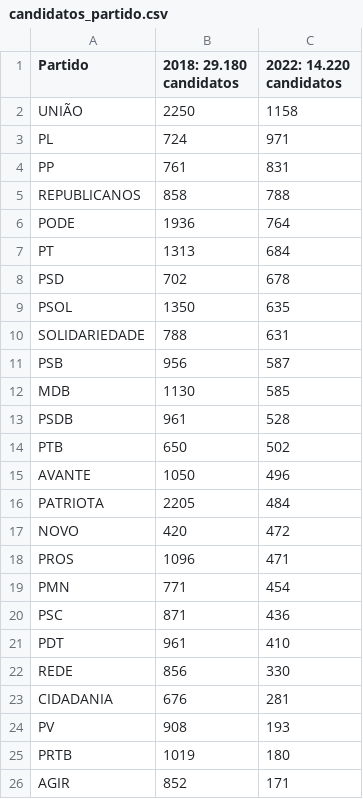
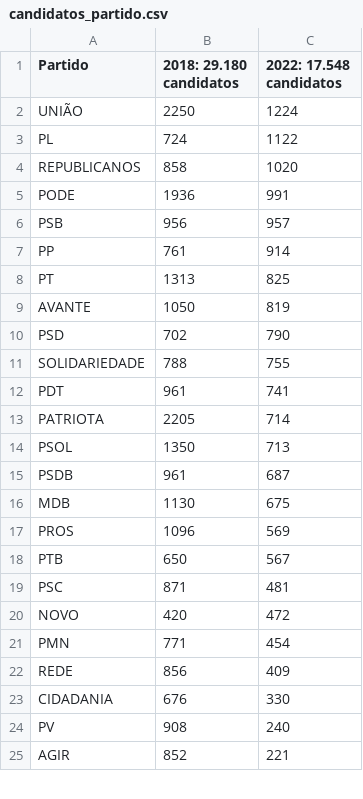
Before and after one commit to rafagarc/eleicoes_2022, a CSV file: candidatos_partido.csv, drawn as a sheet; only a part is shown; the diff covers the shown part only.

```diff
--- a/candidatos_partido.csv
+++ b/candidatos_partido.csv
@@ -1,26 +1,25 @@
-Partido,2018: 29.180 candidatos,2022: 14.220 candidatos
-UNIÃO,2250,1158
-PL,724,971
-PP,761,831
-REPUBLICANOS,858,788
-PODE,1936,764
-PT,1313,684
-PSD,702,678
-PSOL,1350,635
-SOLIDARIEDADE,788,631
-PSB,956,587
-MDB,1130,585
-PSDB,961,528
-PTB,650,502
-AVANTE,1050,496
-PATRIOTA,2205,484
+Partido,2018: 29.180 candidatos,2022: 17.548 candidatos
+UNIÃO,2250,1224
+PL,724,1122
+REPUBLICANOS,858,1020
+PODE,1936,991
+PSB,956,957
+PP,761,914
+PT,1313,825
+AVANTE,1050,819
+PSD,702,790
+SOLIDARIEDADE,788,755
+PDT,961,741
+PATRIOTA,2205,714
+PSOL,1350,713
+PSDB,961,687
+MDB,1130,675
+PROS,1096,569
+PTB,650,567
+PSC,871,481
 NOVO,420,472
-PROS,1096,471
 PMN,771,454
-PSC,871,436
-PDT,961,410
-REDE,856,330
-CIDADANIA,676,281
-PV,908,193
-PRTB,1019,180
-AGIR,852,171
+REDE,856,409
+CIDADANIA,676,330
+PV,908,240
+AGIR,852,221
```
Also changed, not shown: 2 added rows, 1 removed row and 4 edited cells elsewhere in this file, escolaridade_partido.csv, genero_partido.csv, 8 other files.
